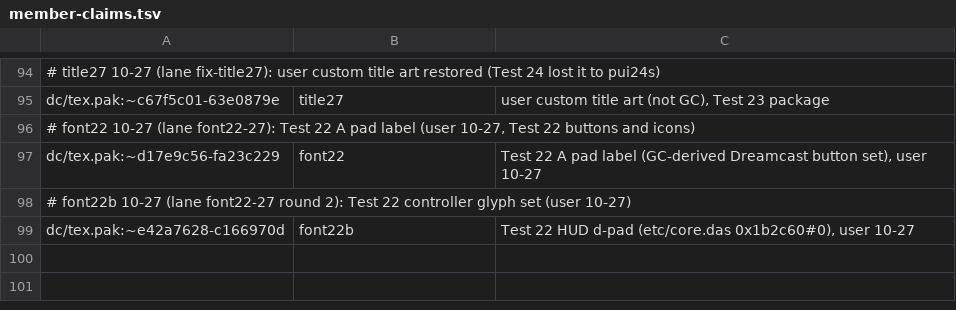
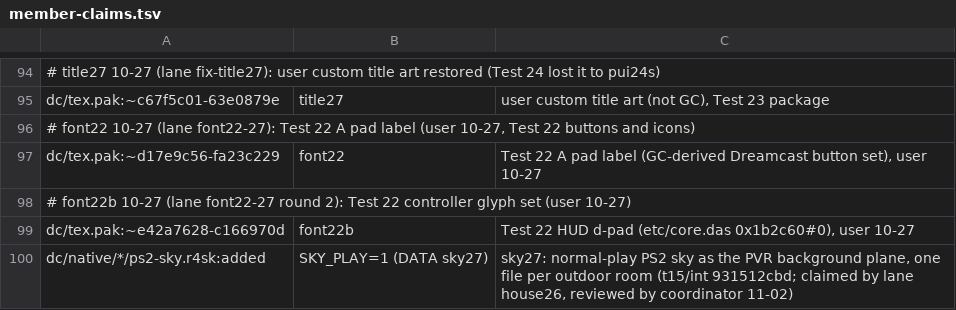
Before and after one commit to lamb2k/re4dc, a TSV file: port/dreamcast/tools/d367/rr/member-claims.tsv, drawn as a sheet; only a part is shown, gaps mark what is left out; the diff names each change by its address in the sheet, - before the commit and + after, or states it on an @@ line.

```diff
--- a/port/dreamcast/tools/d367/rr/member-claims.tsv
+++ b/port/dreamcast/tools/d367/rr/member-claims.tsv
+row 100: dc/native/*/ps2-sky.r4sk:added | SKY_PLAY=1 (DATA sky27) | sky27: normal-play PS2 sky as the PVR background plane, one file per outdoor room (t15/int 931512cbd; claimed by lane house26, reviewed by coordinator 11-02)
```
Also changed, not shown: 2 other files.
